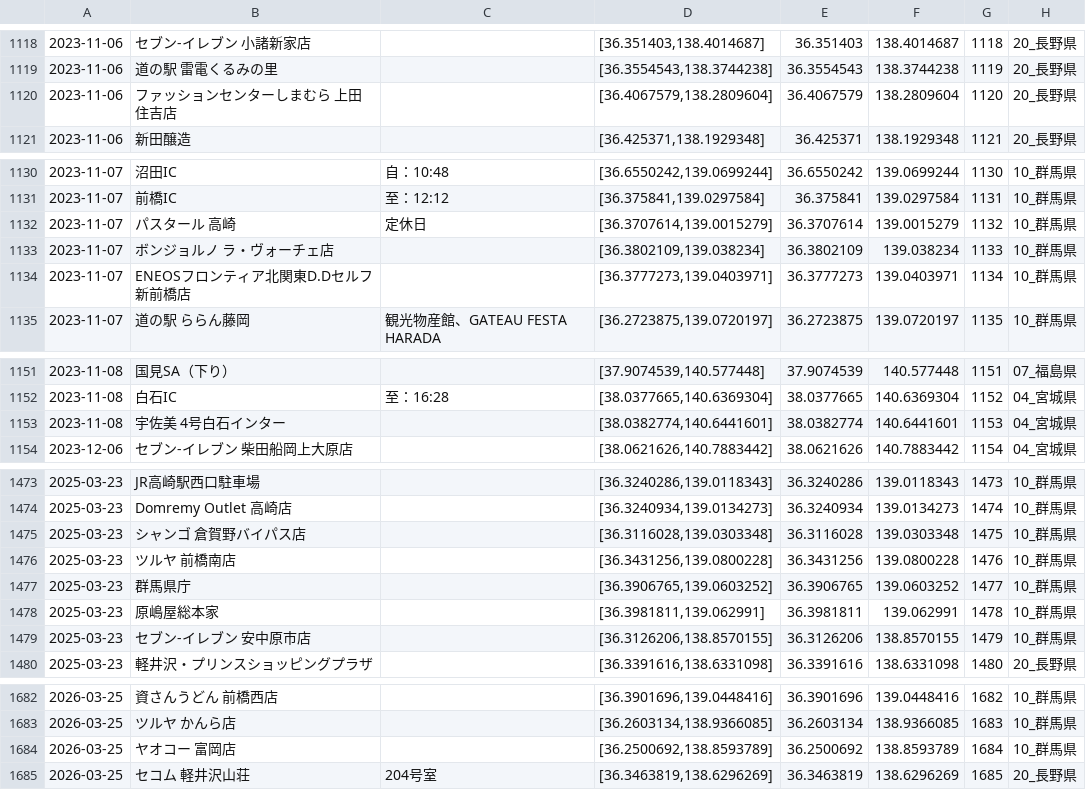
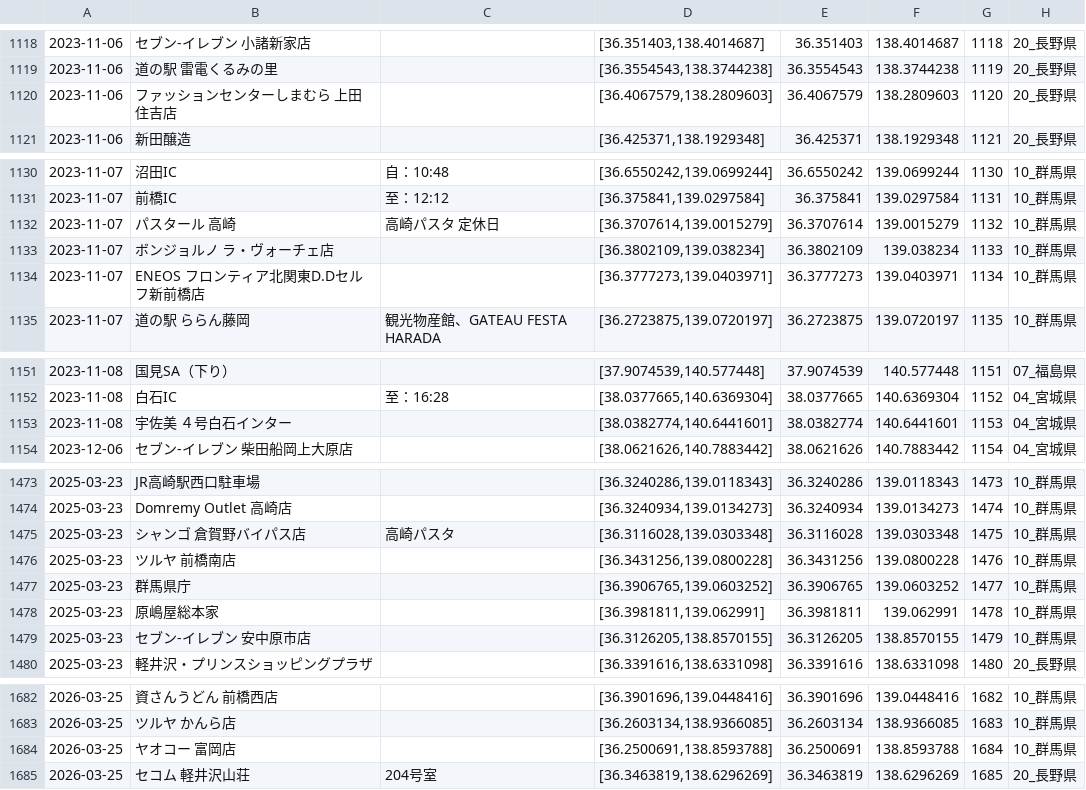
Before and after one commit to Yoshio342766/Yoshio342766.github.io, a TSV file: map/data/Geocode_places2.tsv, drawn as a sheet; only a part is shown, gaps mark what is left out; the diff covers the shown part only.

Commit message:
modified:   map/data/Geocode_places2.tsv

```diff
--- a/map/data/Geocode_places2.tsv
+++ b/map/data/Geocode_places2.tsv
@@ -1119,3 +1119,3 @@
 2023-11-06	道の駅 雷電くるみの里		[36.3554543,138.3744238]	36.3554543	138.3744238	1119	20_長野県
-2023-11-06	ファッションセンターしまむら 上田住吉店		[36.4067579,138.2809604]	36.4067579	138.2809604	1120	20_長野県
+2023-11-06	ファッションセンターしまむら 上田住吉店		[36.4067579,138.2809603]	36.4067579	138.2809603	1120	20_長野県
 2023-11-06	新田醸造		[36.425371,138.1929348]	36.425371	138.1929348	1121	20_長野県
@@ -1131,5 +1131,5 @@
 2023-11-07	前橋IC	至：12:12	[36.375841,139.0297584]	36.375841	139.0297584	1131	10_群馬県
-2023-11-07	パスタール 高崎	定休日	[36.3707614,139.0015279]	36.3707614	139.0015279	1132	10_群馬県
+2023-11-07	パスタール 高崎	高崎パスタ 定休日	[36.3707614,139.0015279]	36.3707614	139.0015279	1132	10_群馬県
 2023-11-07	ボンジョルノ ラ・ヴォーチェ店		[36.3802109,139.038234]	36.3802109	139.038234	1133	10_群馬県
-2023-11-07	ENEOSフロンティア北関東D.Dセルフ新前橋店		[36.3777273,139.0403971]	36.3777273	139.0403971	1134	10_群馬県
+2023-11-07	ENEOS フロンティア北関東D.Dセルフ新前橋店		[36.3777273,139.0403971]	36.3777273	139.0403971	1134	10_群馬県
 2023-11-07	道の駅 ららん藤岡	観光物産館、GATEAU FESTA HARADA	[36.2723875,139.0720197]	36.2723875	139.0720197	1135	10_群馬県
@@ -1152,3 +1152,3 @@
 2023-11-08	白石IC	至：16:28	[38.0377665,140.6369304]	38.0377665	140.6369304	1152	04_宮城県
-2023-11-08	宇佐美 4号白石インター		[38.0382774,140.6441601]	38.0382774	140.6441601	1153	04_宮城県
+2023-11-08	宇佐美 ４号白石インター		[38.0382774,140.6441601]	38.0382774	140.6441601	1153	04_宮城県
 2023-12-06	セブン‐イレブン 柴田船岡上大原店		[38.0621626,140.7883442]	38.0621626	140.7883442	1154	04_宮城県
@@ -1474,3 +1474,3 @@
 2025-03-23	Domremy Outlet 高崎店		[36.3240934,139.0134273]	36.3240934	139.0134273	1474	10_群馬県
-2025-03-23	シャンゴ 倉賀野バイパス店		[36.3116028,139.0303348]	36.3116028	139.0303348	1475	10_群馬県
+2025-03-23	シャンゴ 倉賀野バイパス店	高崎パスタ	[36.3116028,139.0303348]	36.3116028	139.0303348	1475	10_群馬県
 2025-03-23	ツルヤ 前橋南店		[36.3431256,139.0800228]	36.3431256	139.0800228	1476	10_群馬県
@@ -1478,3 +1478,3 @@
 2025-03-23	原嶋屋総本家		[36.3981811,139.062991]	36.3981811	139.062991	1478	10_群馬県
-2025-03-23	セブン‐イレブン 安中原市店		[36.3126206,138.8570155]	36.3126206	138.8570155	1479	10_群馬県
+2025-03-23	セブン‐イレブン 安中原市店		[36.3126205,138.8570155]	36.3126205	138.8570155	1479	10_群馬県
 2025-03-23	軽井沢・プリンスショッピングプラザ		[36.3391616,138.6331098]	36.3391616	138.6331098	1480	20_長野県
@@ -1683,3 +1683,3 @@
 2026-03-25	ツルヤ かんら店		[36.2603134,138.9366085]	36.2603134	138.9366085	1683	10_群馬県
-2026-03-25	ヤオコー 富岡店		[36.2500692,138.8593789]	36.2500692	138.8593789	1684	10_群馬県
+2026-03-25	ヤオコー 富岡店		[36.2500691,138.8593788]	36.2500691	138.8593788	1684	10_群馬県
 2026-03-25	セコム 軽井沢山荘	204号室	[36.3463819,138.6296269]	36.3463819	138.6296269	1685	20_長野県
```
Also changed, not shown: 5 edited cells elsewhere in this file, 7 other files.
